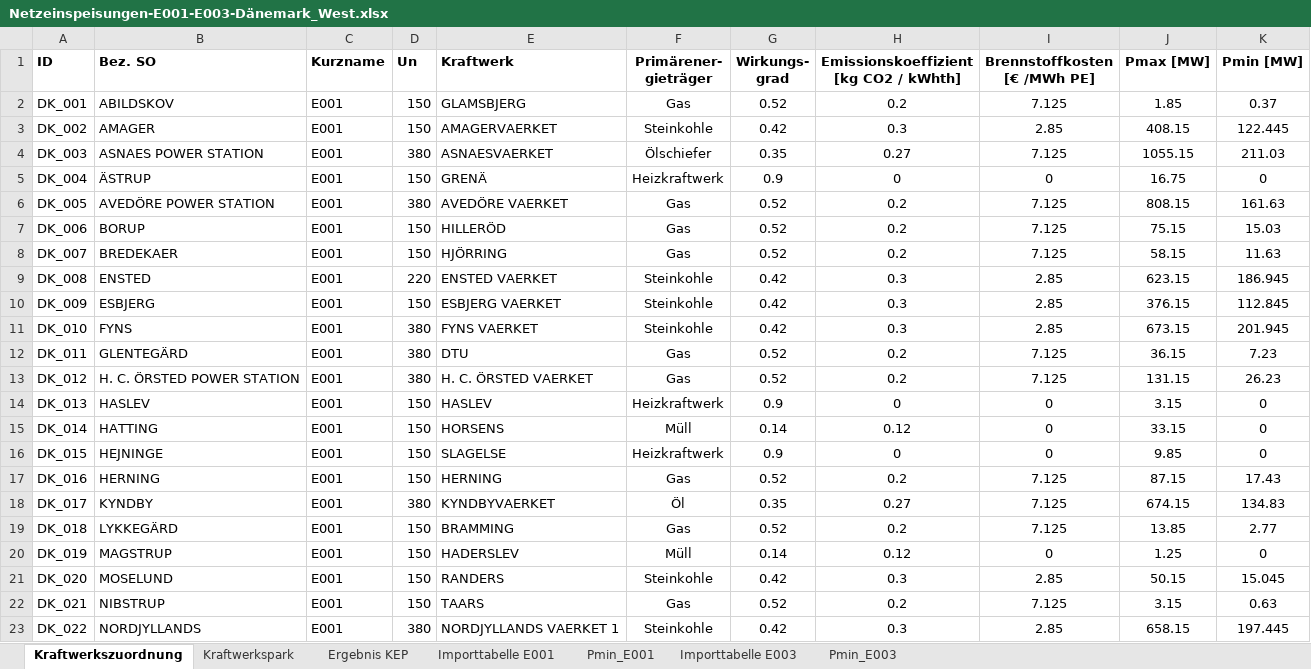
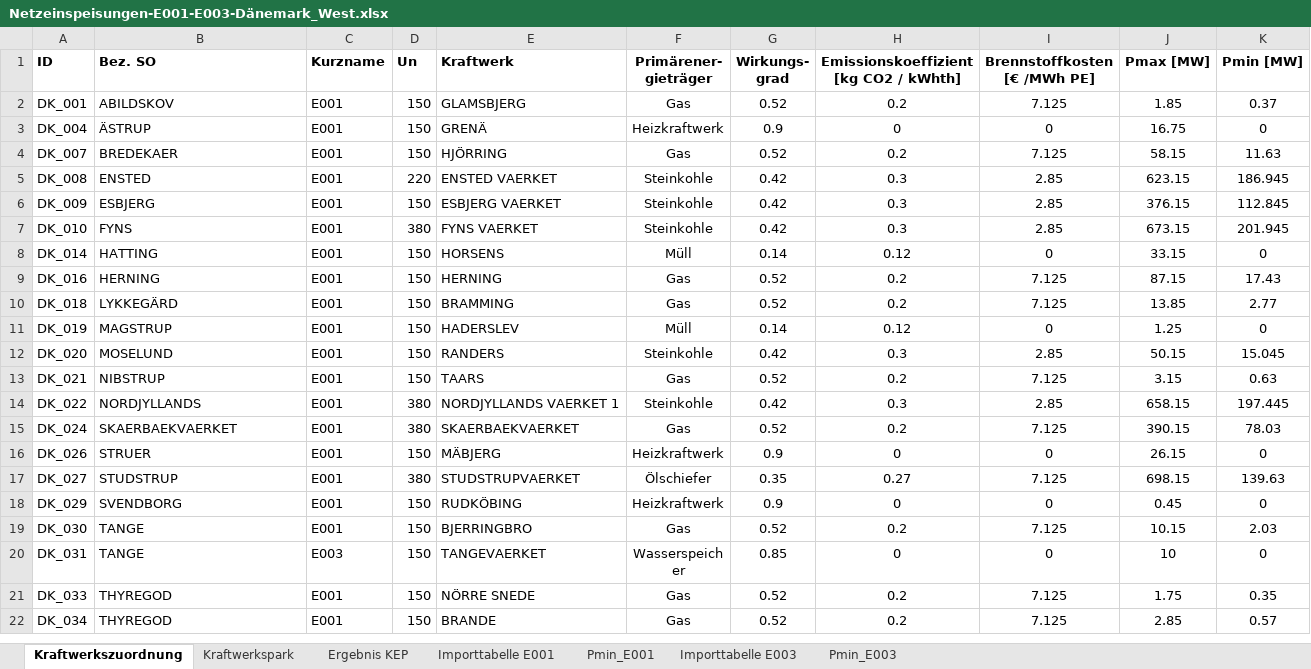
Before and after one commit to businessboost/KEP-Tool, an Excel workbook: Daten/beispiel_1/Eingangsdaten/Netzeinspeisungen-E001-E003-Dänemark_West.xlsx, sheet Kraftwerkszuordnung, drawn as a sheet; only a part is shown; the shorter side is filled out with more unchanged rows; values as stored, in another font and other column widths than the file's, no borders; the diff covers the shown part only; the diff names each change by its address in the sheet, - before the commit and + after, or states it on an @@ line.

Commit message:
Eingangsdaten Dänemark_West um Kraftwerke gekürzt

```diff
--- a/Daten/beispiel_1/Eingangsdaten/Netzeinspeisungen-E001-E003-Dänemark_West.xlsx (sheet Kraftwerkszuordnung)
+++ b/Daten/beispiel_1/Eingangsdaten/Netzeinspeisungen-E001-E003-Dänemark_West.xlsx (sheet Kraftwerkszuordnung)
-row 3: DK_002 | AMAGER | E001 | 150 | AMAGERVAERKET | Steinkohle | 0.42 | 0.3 | 2.85 | 408.15 | 122.445
-row 4: DK_003 | ASNAES POWER STATION | E001 | 380 | ASNAESVAERKET | Ölschiefer | 0.35 | 0.27 | 7.125 | 1055.15 | 211.03
-row 6: DK_005 | AVEDÖRE POWER STATION | E001 | 380 | AVEDÖRE VAERKET | Gas | 0.52 | 0.2 | 7.125 | 808.15 | 161.63
-row 7: DK_006 | BORUP | E001 | 150 | HILLERÖD | Gas | 0.52 | 0.2 | 7.125 | 75.15 | 15.03
-row 12: DK_011 | GLENTEGÄRD | E001 | 380 | DTU | Gas | 0.52 | 0.2 | 7.125 | 36.15 | 7.23
-row 13: DK_012 | H. C. ÖRSTED POWER STATION | E001 | 380 | H. C. ÖRSTED VAERKET | Gas | 0.52 | 0.2 | 7.125 | 131.15 | 26.23
-row 14: DK_013 | HASLEV | E001 | 150 | HASLEV | Heizkraftwerk | 0.9 | 0 | 0 | 3.15 | 0
-row 16: DK_015 | HEJNINGE | E001 | 150 | SLAGELSE | Heizkraftwerk | 0.9 | 0 | 0 | 9.85 | 0
-row 18: DK_017 | KYNDBY | E001 | 380 | KYNDBYVAERKET | Öl | 0.35 | 0.27 | 7.125 | 674.15 | 134.83
```
Also changed, not shown: 6 removed rows elsewhere in this sheet, sheet Ergebnis KEP, sheet Kraftwerkspark, formulas that keep their value.
